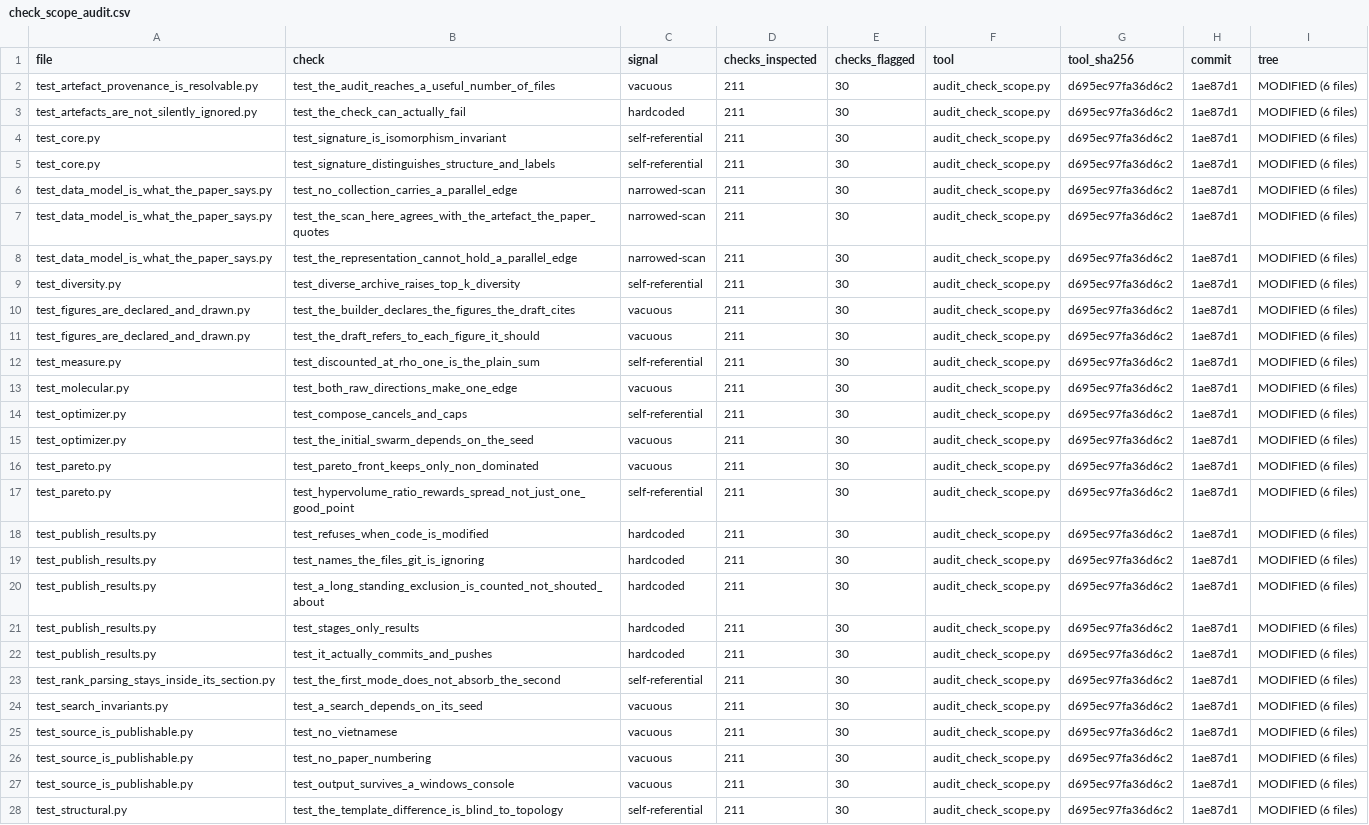
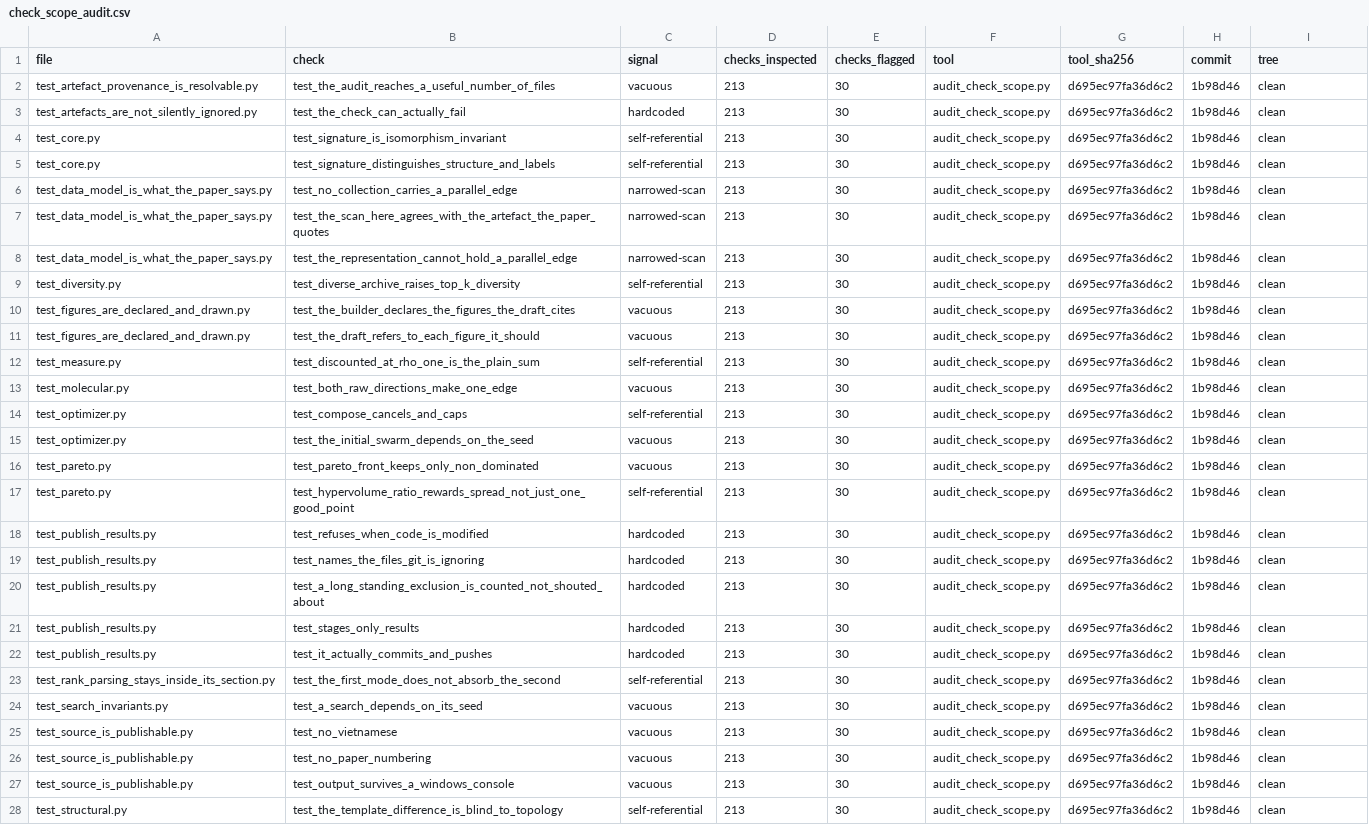
Before and after one commit to tran-minh-thai/wfsm-bench, a CSV file: results-invariant/check_scope_audit.csv, drawn as a sheet; only a part is shown; the diff covers the shown part only; the diff names each change by its address in the sheet, - before the commit and + after, or states it on an @@ line.

```diff
--- a/results-invariant/check_scope_audit.csv
+++ b/results-invariant/check_scope_audit.csv
-D2:D28 (checks_inspected): 211
+D2:D28 (checks_inspected): 213
-H2:H28 (commit): 1ae87d1
+H2:H28 (commit): 1b98d46
-I2:I28 (tree): MODIFIED (6 files)
+I2:I28 (tree): clean
```
Also changed, not shown: 9 edited cells elsewhere in this file, 3 other files.
